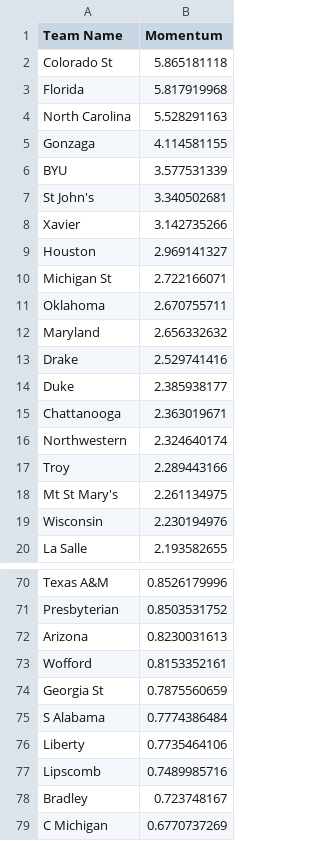
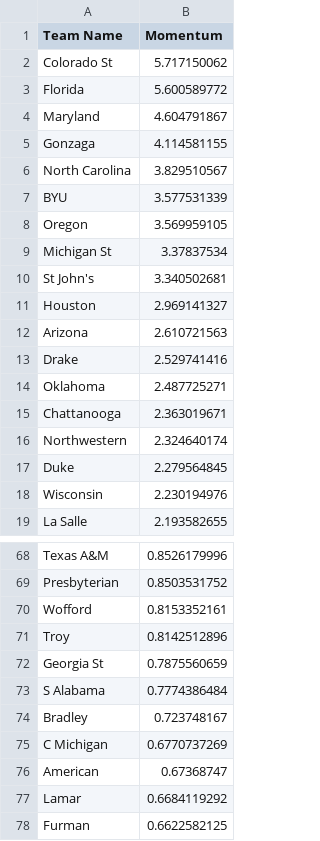
Before and after one commit to Colin-Hanley1/CBBModel_streamlit, a CSV file: Momentum.csv, drawn as a sheet; only a part is shown, gaps mark what is left out; the shorter side is filled out with more unchanged rows; the diff covers the shown part only.

Commit message:
Update Momentum.csv

```diff
--- a/Momentum.csv
+++ b/Momentum.csv
@@ -1,19 +1,18 @@
 Team Name,Momentum
-Colorado St,5.865181118
-Florida,5.817919968
-North Carolina,5.528291163
+Colorado St,5.717150062
+Florida,5.600589772
+Maryland,4.604791867
 Gonzaga,4.114581155
+North Carolina,3.829510567
 BYU,3.577531339
+Oregon,3.569959105
+Michigan St,3.37837534
 St John's,3.340502681
-Xavier,3.142735266
 Houston,2.969141327
-Michigan St,2.722166071
-Oklahoma,2.670755711
-Maryland,2.656332632
+Arizona,2.610721563
 Drake,2.529741416
-Duke,2.385938177
+Oklahoma,2.487725271
 Chattanooga,2.363019671
 Northwestern,2.324640174
-Troy,2.289443166
-Mt St Mary's,2.261134975
+Duke,2.279564845
 Wisconsin,2.230194976
@@ -71,8 +69,6 @@ Texas A&M,0.8526179996
 Presbyterian,0.8503531752
-Arizona,0.8230031613
 Wofford,0.8153352161
+Troy,0.8142512896
 Georgia St,0.7875560659
 S Alabama,0.7774386484
-Liberty,0.7735464106
-Lipscomb,0.7489985716
 Bradley,0.723748167
```
Also changed, not shown: 21 added rows, 18 removed rows and 1 edited cell elsewhere in this file.
